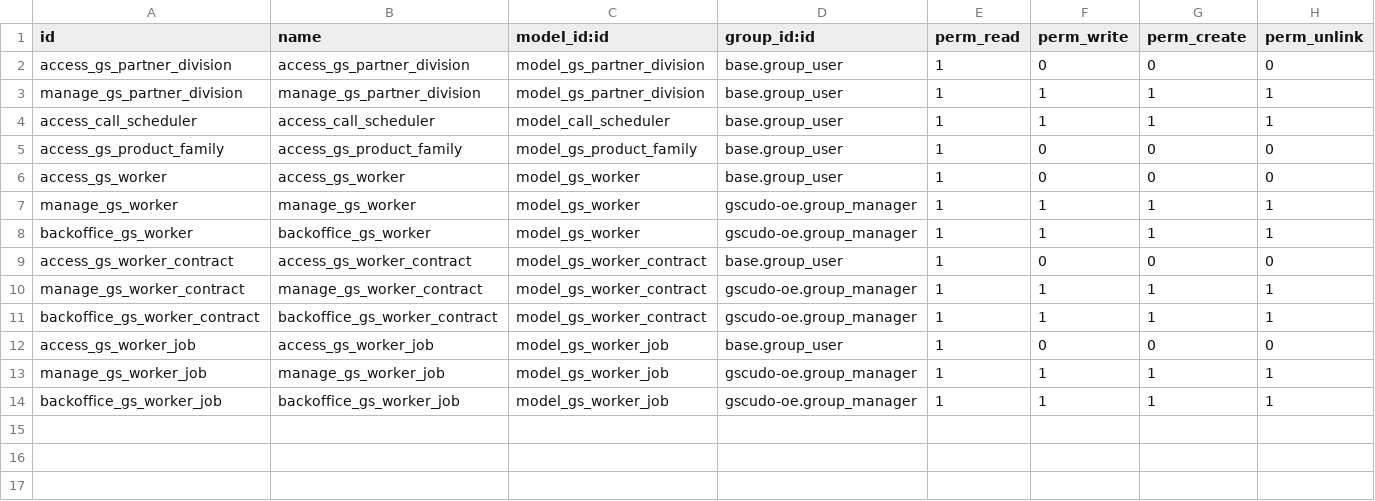
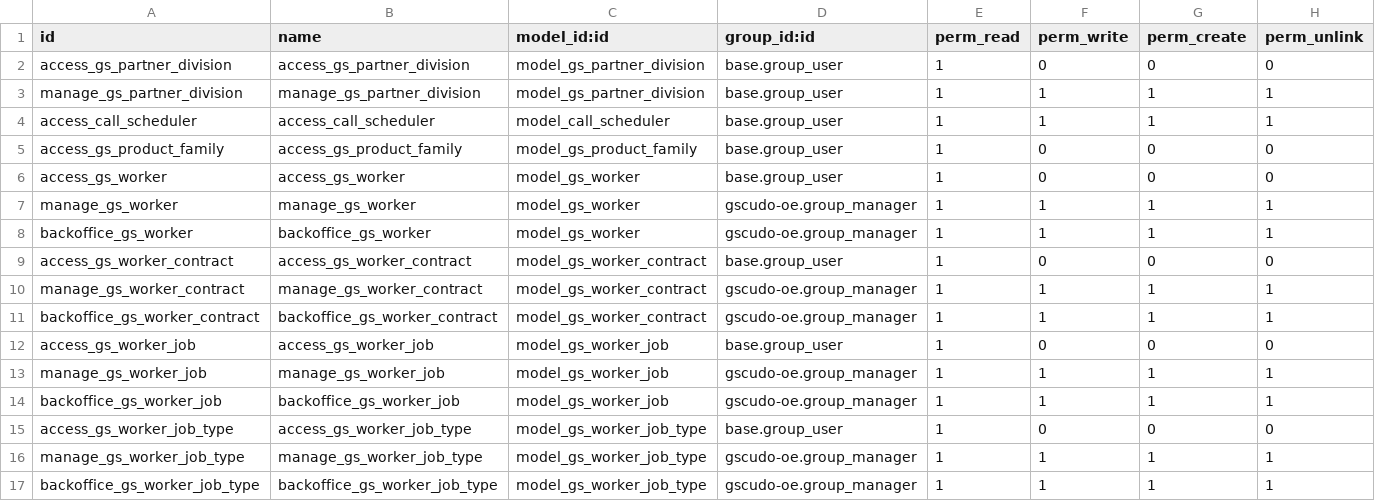
Before and after one commit to suningwz/gscudo-oe, a CSV file: gscudo-oe/security/ir.model.access.csv, drawn as a sheet; the diff names each change by its address in the sheet, - before the commit and + after, or states it on an @@ line.

Commit message:
gestione worker job and contract

```diff
--- a/gscudo-oe/security/ir.model.access.csv
+++ b/gscudo-oe/security/ir.model.access.csv
+row 15: access_gs_worker_job_type | access_gs_worker_job_type | model_gs_worker_job_type | base.group_user | 1 | 0 | 0 | 0
+row 16: manage_gs_worker_job_type | manage_gs_worker_job_type | model_gs_worker_job_type | gscudo-oe.group_manager | 1 | 1 | 1 | 1
+row 17: backoffice_gs_worker_job_type | backoffice_gs_worker_job_type | model_gs_worker_job_type | gscudo-oe.group_manager | 1 | 1 | 1 | 1
```
Also changed, not shown: 8 other files.
